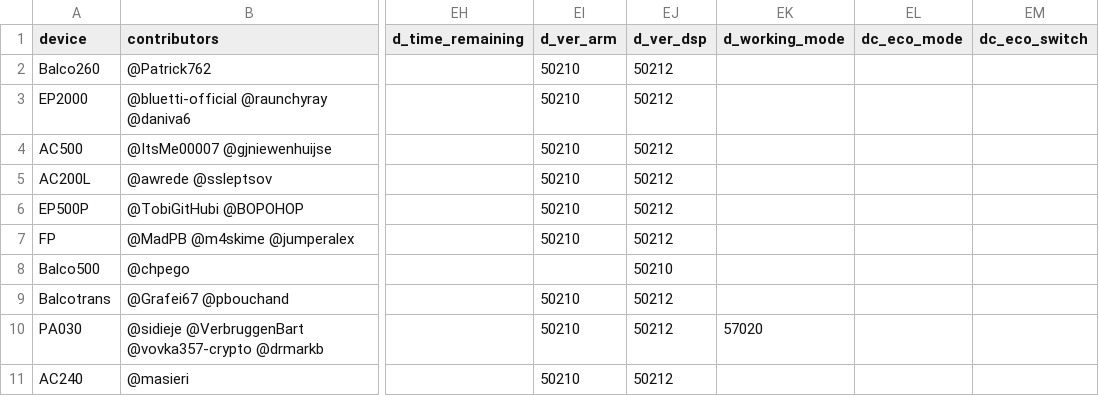
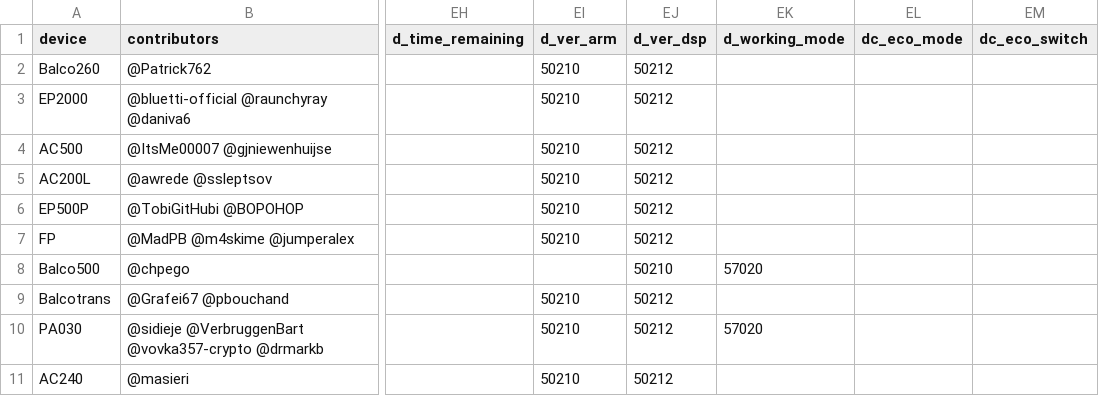
Before and after one commit to bluetti-community/bluetti-registers, a CSV file: modbus-tcp/modbus-tcp.csv, drawn as a sheet; only a part is shown, gaps mark what is left out; the diff names each change by its address in the sheet, - before the commit and + after, or states it on an @@ line.

```diff
--- a/modbus-tcp/modbus-tcp.csv
+++ b/modbus-tcp/modbus-tcp.csv
-EK8 (d_working_mode): (empty)
+EK8 (d_working_mode): 57020
```
Also changed, not shown: 2 other files.
